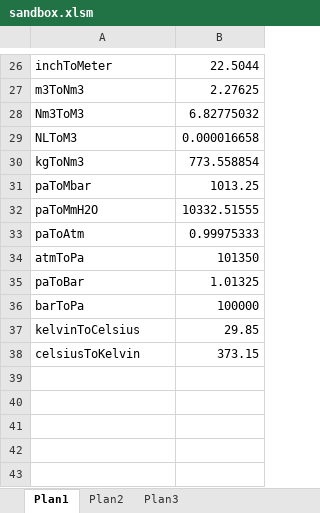
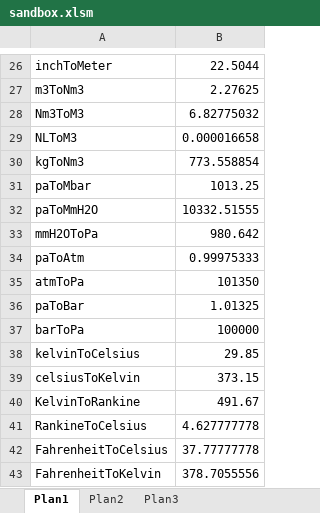
Before and after one commit to bbmorales/TheEngineeringBox, an Excel workbook: Sandbox/sandbox.xlsm, sheet Plan1, drawn as a sheet; only a part is shown, gaps mark what is left out; values as stored, in another font and other column widths than the file's, no borders; the diff names each change by its address in the sheet, - before the commit and + after, or states it on an @@ line.

```diff
--- a/Sandbox/sandbox.xlsm (sheet Plan1)
+++ b/Sandbox/sandbox.xlsm (sheet Plan1)
+row 33: mmH2OToPa | 980.642
+row 40: KelvinToRankine | 491.67
+row 41: RankineToCelsius | 4.627777778
+row 42: FahrenheitToCelsius | 37.77777778
+row 43: FahrenheitToKelvin | 378.7055556
```
Also changed, not shown: formulas that keep their value, 2 other files.
